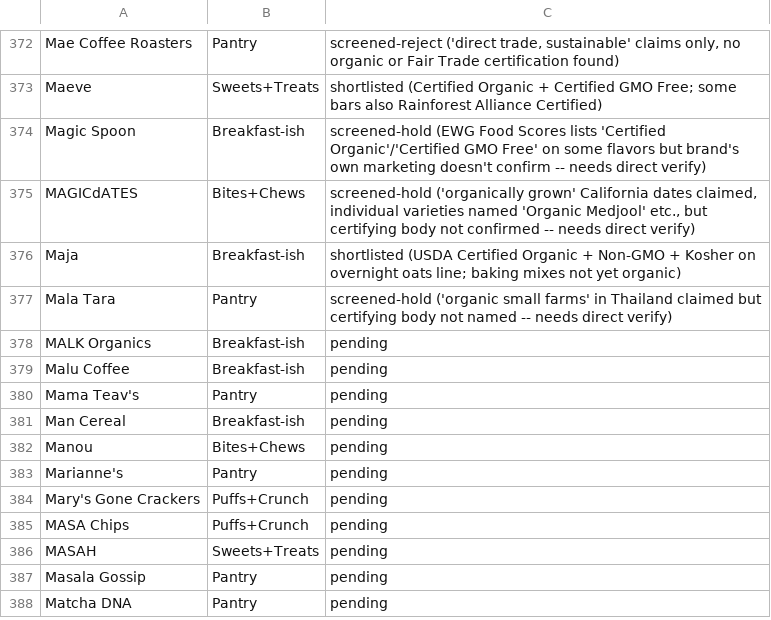
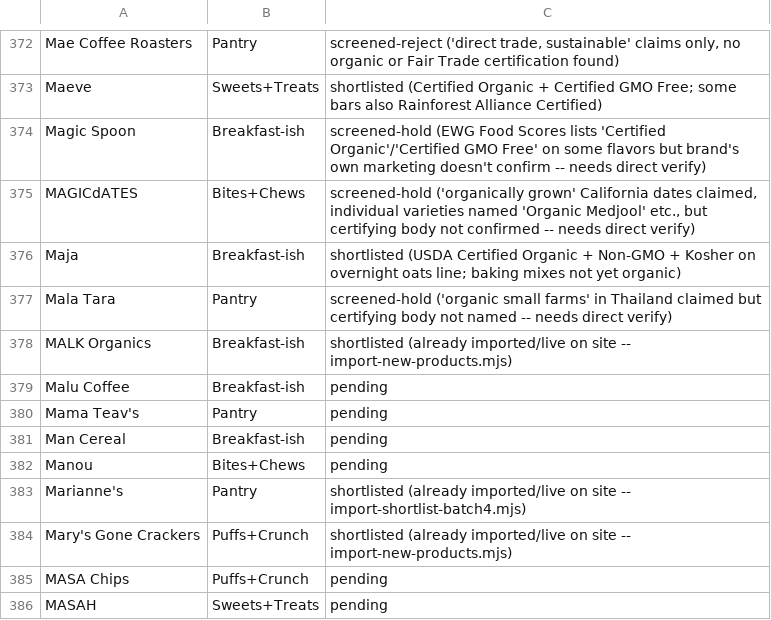
Before and after one commit to GoodFoodAmbassador/good-food-ambassador, a CSV file: research/pug_candidate_queue.csv, drawn as a sheet; only a part is shown, gaps mark what is left out; the shorter side is filled out with more unchanged rows.

Commit message:
Mark MALK Organics, Marianne's, Mary's Gone Crackers as already-imported

```diff
--- a/research/pug_candidate_queue.csv
+++ b/research/pug_candidate_queue.csv
@@ -377,3 +377,3 @@ Maja,Breakfast-ish,shortlisted (USDA Certified Organic + Non-GMO + Kosher on ove
 Mala Tara,Pantry,screened-hold ('organic small farms' in Thailand claimed but certifying body not named -- needs direct verify)
-MALK Organics,Breakfast-ish,pending
+MALK Organics,Breakfast-ish,shortlisted (already imported/live on site -- import-new-products.mjs)
 Malu Coffee,Breakfast-ish,pending
@@ -382,4 +382,4 @@ Man Cereal,Breakfast-ish,pending
 Manou,Bites+Chews,pending
-Marianne's,Pantry,pending
-Mary's Gone Crackers,Puffs+Crunch,pending
+Marianne's,Pantry,shortlisted (already imported/live on site -- import-shortlist-batch4.mjs)
+Mary's Gone Crackers,Puffs+Crunch,shortlisted (already imported/live on site -- import-new-products.mjs)
 MASA Chips,Puffs+Crunch,pending
```
